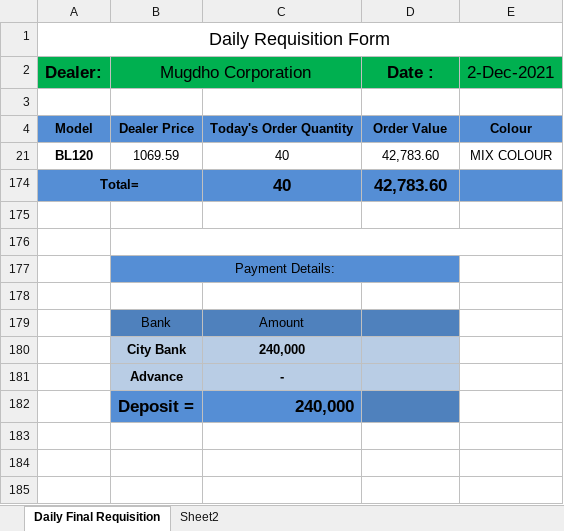
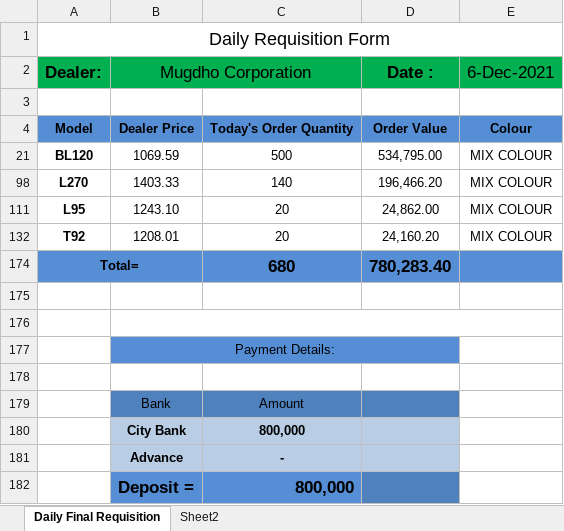
Before and after one commit to rahinul/MCU, an Excel workbook: Symphony/Others/Requisition of Mugdho Corporation/Requisition of Mugdho Corporation.xlsx, sheet Daily Final Requisition, drawn as a sheet; values as stored, in another font and other column widths than the file's, no borders; conditional formats not drawn; the diff names each change by its address in the sheet, - before the commit and + after, or states it on an @@ line.

```diff
--- a/Symphony/Others/Requisition of Mugdho Corporation/Requisition of Mugdho Corporation.xlsx (sheet Daily Final Requisition)
+++ b/Symphony/Others/Requisition of Mugdho Corporation/Requisition of Mugdho Corporation.xlsx (sheet Daily Final Requisition)
-E2: 2-Dec-2021
+E2: 6-Dec-2021
-C21: 40
+C21: 500
-D21 (Date :): 42,783.60
+D21 (Date :): 534,795.00
+row 98: L270 | 1403.33 | 140 | 196,466.20 | MIX COLOUR
+row 111: L95 | 1243.10 | 20 | 24,862.00 | MIX COLOUR
+row 132: T92 | 1208.01 | 20 | 24,160.20 | MIX COLOUR
-C174: 40
+C174: 680
-D174 (Date :): 42,783.60
+D174 (Date :): 780,283.40
-C180: 240,000
+C180: 800,000
-C182: 240,000
+C182: 800,000
```
Also changed, not shown: hidden cells, Realme/Others/Price List/realme price list.xlsx, Realme/Others/Requisition for Mugdho Corporation/realme requisition sheet.xlsx, 41 other files.
